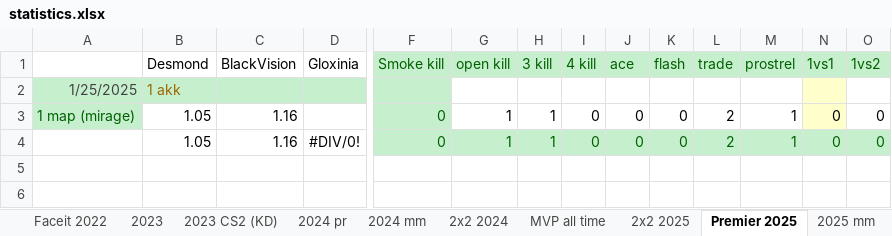
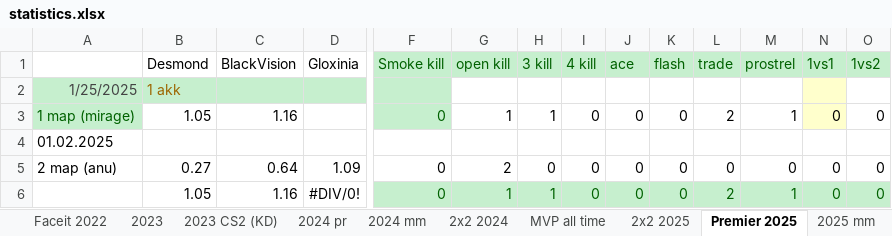
Before and after one commit to Geraque/stats-bot_v2, an Excel workbook: stats-bot_v2-app/src/main/resources/statistics.xlsx, sheet Premier 2025, drawn as a sheet; only a part is shown, gaps mark what is left out; values as stored, in another font and other column widths than the file's, no borders; rows hold the shown columns only; the diff names each change by its address in the sheet, - before the commit and + after, or states it on an @@ line.

```diff
--- a/stats-bot_v2-app/src/main/resources/statistics.xlsx (sheet Premier 2025)
+++ b/stats-bot_v2-app/src/main/resources/statistics.xlsx (sheet Premier 2025)
+row 4: 01.02.2025
+row 5: 2 map (anu) | 0.27 | 0.64 | 1.09 | 0 | 2 | 0 | 0 | 0 | 0 | 0 | 0 | 0 | 0
```
Also changed, not shown: sheet 2025 mm, 2 other files.
